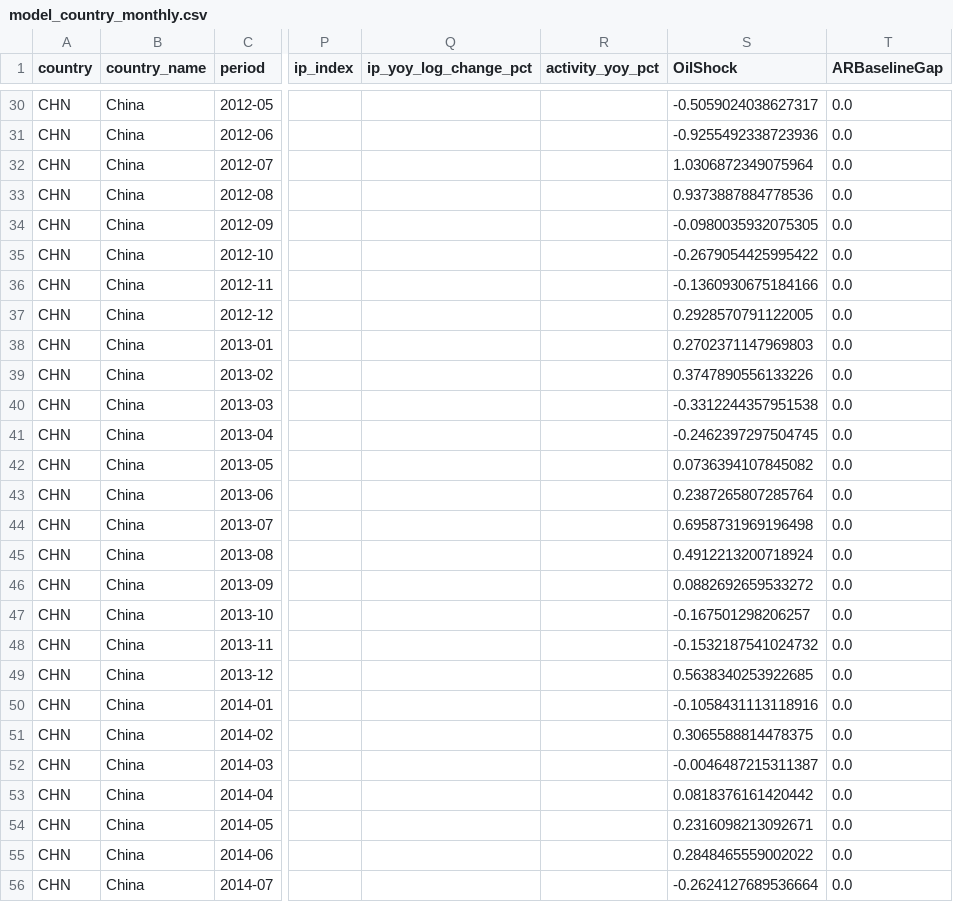
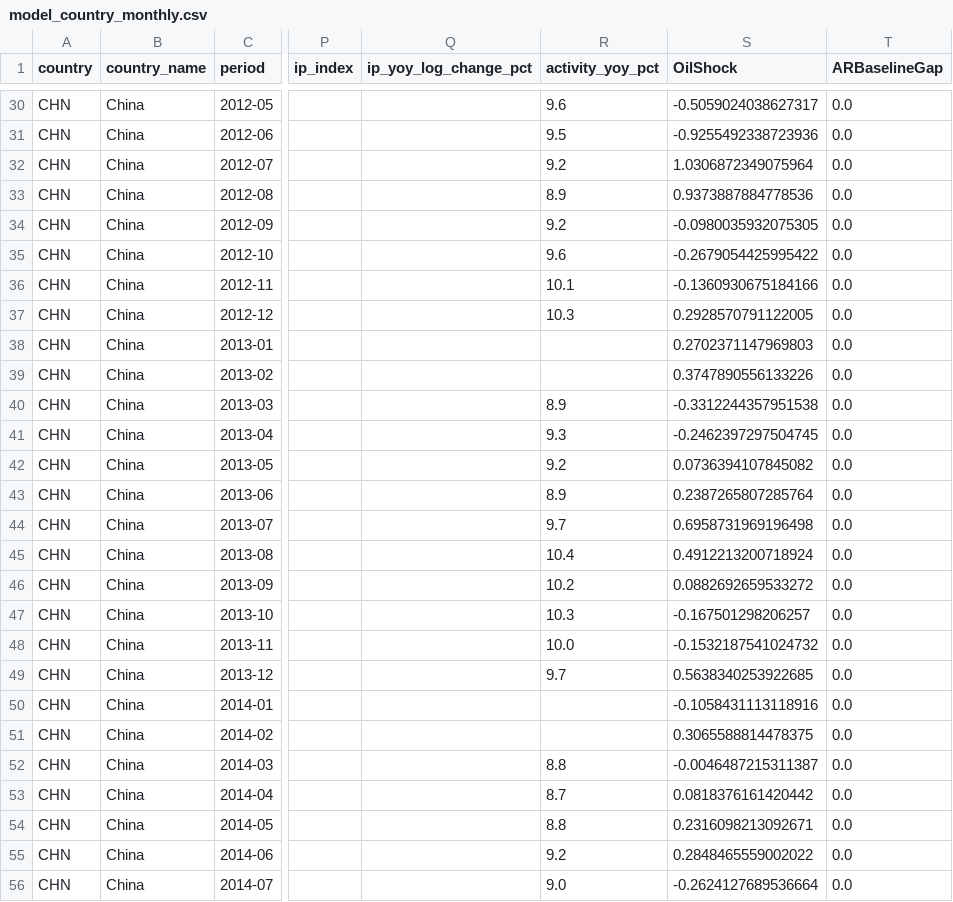
Before and after one commit to ShawdeanDory/SHU-OilShock-CN, a CSV file: data/processed/model_country_monthly.csv, drawn as a sheet; only a part is shown, gaps mark what is left out; the diff covers the shown part only; the diff names each change by its address in the sheet, - before the commit and + after, or states it on an @@ line.

```diff
--- a/data/processed/model_country_monthly.csv
+++ b/data/processed/model_country_monthly.csv
-R30 (activity_yoy_pct): (empty)
+R30 (activity_yoy_pct): 9.6
-R31 (activity_yoy_pct): (empty)
+R31 (activity_yoy_pct): 9.5
-R32 (activity_yoy_pct): (empty)
+R32 (activity_yoy_pct): 9.2
-R33 (activity_yoy_pct): (empty)
+R33 (activity_yoy_pct): 8.9
-R34 (activity_yoy_pct): (empty)
+R34 (activity_yoy_pct): 9.2
-R35 (activity_yoy_pct): (empty)
+R35 (activity_yoy_pct): 9.6
-R36 (activity_yoy_pct): (empty)
+R36 (activity_yoy_pct): 10.1
-R37 (activity_yoy_pct): (empty)
+R37 (activity_yoy_pct): 10.3
-R40 (activity_yoy_pct): (empty)
+R40 (activity_yoy_pct): 8.9
-R41 (activity_yoy_pct): (empty)
+R41 (activity_yoy_pct): 9.3
-R42 (activity_yoy_pct): (empty)
+R42 (activity_yoy_pct): 9.2
-R43 (activity_yoy_pct): (empty)
+R43 (activity_yoy_pct): 8.9
-R44 (activity_yoy_pct): (empty)
+R44 (activity_yoy_pct): 9.7
-R45 (activity_yoy_pct): (empty)
+R45 (activity_yoy_pct): 10.4
-R46 (activity_yoy_pct): (empty)
+R46 (activity_yoy_pct): 10.2
-R47 (activity_yoy_pct): (empty)
+R47 (activity_yoy_pct): 10.3
-R48 (activity_yoy_pct): (empty)
+R48 (activity_yoy_pct): 10.0
-R49 (activity_yoy_pct): (empty)
+R49 (activity_yoy_pct): 9.7
-R52 (activity_yoy_pct): (empty)
+R52 (activity_yoy_pct): 8.8
-R53 (activity_yoy_pct): (empty)
+R53 (activity_yoy_pct): 8.7
-R54 (activity_yoy_pct): (empty)
+R54 (activity_yoy_pct): 8.8
-R55 (activity_yoy_pct): (empty)
+R55 (activity_yoy_pct): 9.2
-R56 (activity_yoy_pct): (empty)
+R56 (activity_yoy_pct): 9.0
```
Also changed, not shown: 144 edited cells elsewhere in this file, data/processed/model_monthly_cn.csv, results/q1_placebo_distribution.csv, 46 other files.
